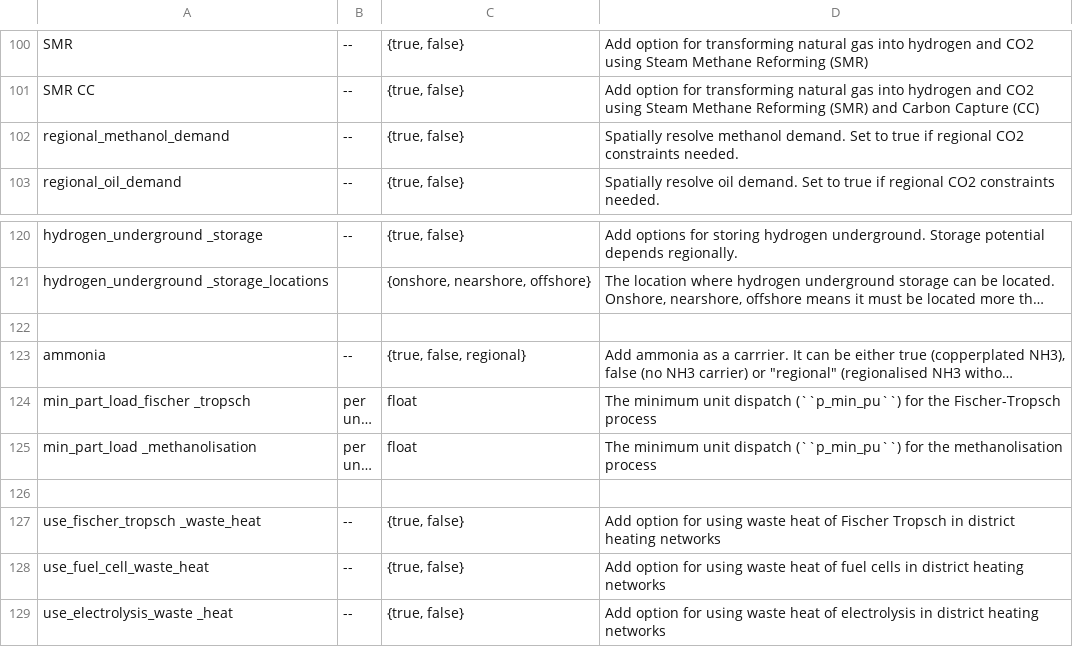
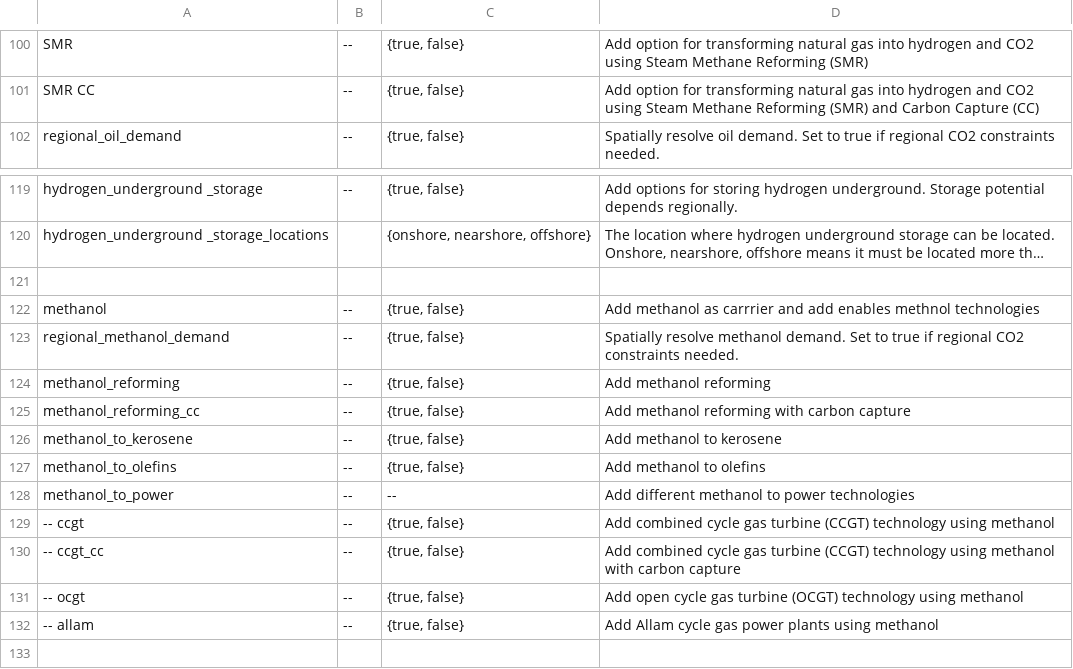
Before and after one commit to ayshaC/pypsa-eur, a CSV file: doc/configtables/sector.csv, drawn as a sheet; only a part is shown, gaps mark what is left out; the shorter side is filled out with more unchanged rows; long unchanged cells end in …; the diff names each change by its address in the sheet, - before the commit and + after, or states it on an @@ line.

```diff
--- a/doc/configtables/sector.csv
+++ b/doc/configtables/sector.csv
+row 121: (empty)
+row 122: methanol | -- | {true, false} | Add methanol as carrrier and add enables methnol technologies
@@ row 102 moved to row 123: regional_methanol_demand @@
+row 124: methanol_reforming | -- | {true, false} | Add methanol reforming
+row 125: methanol_reforming_cc | -- | {true, false} | Add methanol reforming with carbon capture
+row 126: methanol_to_kerosene | -- | {true, false} | Add methanol to kerosene
+row 127: methanol_to_olefins | -- | {true, false} | Add methanol to olefins
+row 128: methanol_to_power | -- | -- | Add different methanol to power technologies
+row 129: -- ccgt | -- | {true, false} | Add combined cycle gas turbine (CCGT) technology using methanol
+row 130: -- ccgt_cc | -- | {true, false} | Add combined cycle gas turbine (CCGT) technology using methanol with carbon capture
+row 131: -- ocgt | -- | {true, false} | Add open cycle gas turbine (OCGT) technology using methanol
+row 132: -- allam | -- | {true, false} | Add Allam cycle gas power plants using methanol
```
Also changed, not shown: 1 other file.
